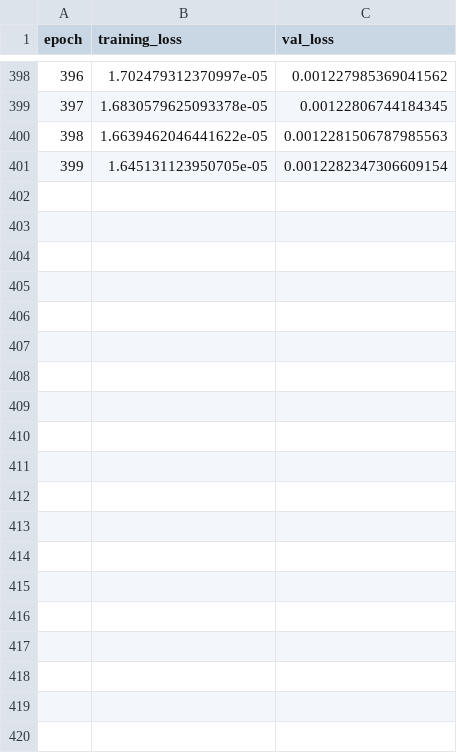
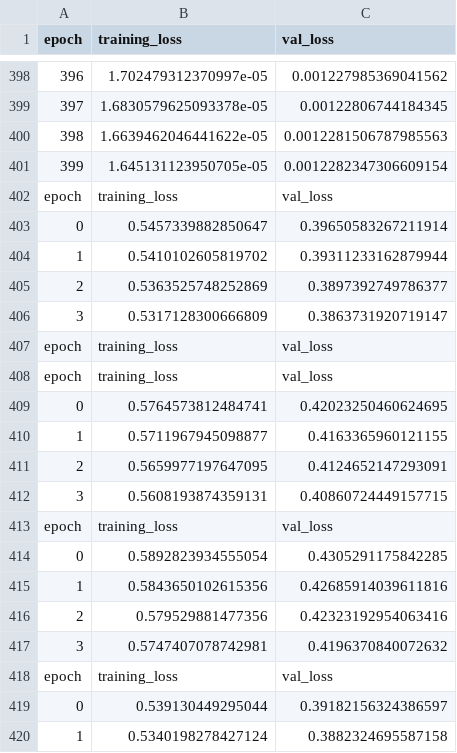
Before and after one commit to patrickctrf/ic-2019-2020-rnn-6d, a CSV file: src/pytorch/loss_log.csv, drawn as a sheet; only a part is shown, gaps mark what is left out; the diff covers the shown part only.

```diff
--- a/src/pytorch/loss_log.csv
+++ b/src/pytorch/loss_log.csv
@@ -401 +401,20 @@ epoch,training_loss,val_loss
 399,1.645131123950705e-05,0.0012282347306609154
+epoch,training_loss,val_loss
+0,0.5457339882850647,0.39650583267211914
+1,0.5410102605819702,0.39311233162879944
+2,0.5363525748252869,0.3897392749786377
+3,0.5317128300666809,0.3863731920719147
+epoch,training_loss,val_loss
+epoch,training_loss,val_loss
+0,0.5764573812484741,0.42023250460624695
+1,0.5711967945098877,0.4163365960121155
+2,0.5659977197647095,0.4124652147293091
+3,0.5608193874359131,0.40860724449157715
+epoch,training_loss,val_loss
+0,0.5892823934555054,0.4305291175842285
+1,0.5843650102615356,0.42685914039611816
+2,0.579529881477356,0.42323192954063416
+3,0.5747407078742981,0.4196370840072632
+epoch,training_loss,val_loss
+0,0.539130449295044,0.39182156324386597
+1,0.5340198278427124,0.3882324695587158
```
Also changed, not shown: 47 added rows elsewhere in this file, 1 other file.
